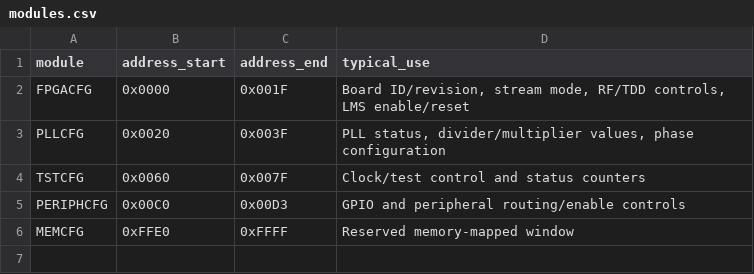
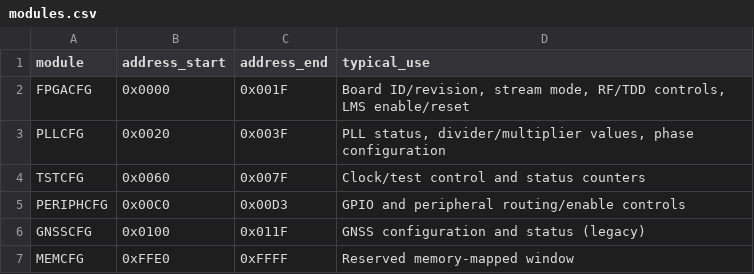
Before and after one commit to myriadrf/LimeSDR_GW, a CSV file: docs/docs/common_host_regs/modules.csv, drawn as a sheet.

```diff
--- a/docs/docs/common_host_regs/modules.csv
+++ b/docs/docs/common_host_regs/modules.csv
@@ -5,2 +5,3 @@ TSTCFG,0x0060,0x007F,"Clock/test control and status counters"
 PERIPHCFG,0x00C0,0x00D3,"GPIO and peripheral routing/enable controls"
+GNSSCFG,0x0100,0x011F,"GNSS configuration and status (legacy)"
 MEMCFG,0xFFE0,0xFFFF,"Reserved memory-mapped window"
```
Also changed, not shown: docs/docs/common_host_regs/bitfields.csv, docs/docs/common_host_regs/registers.csv, 8 other files.
